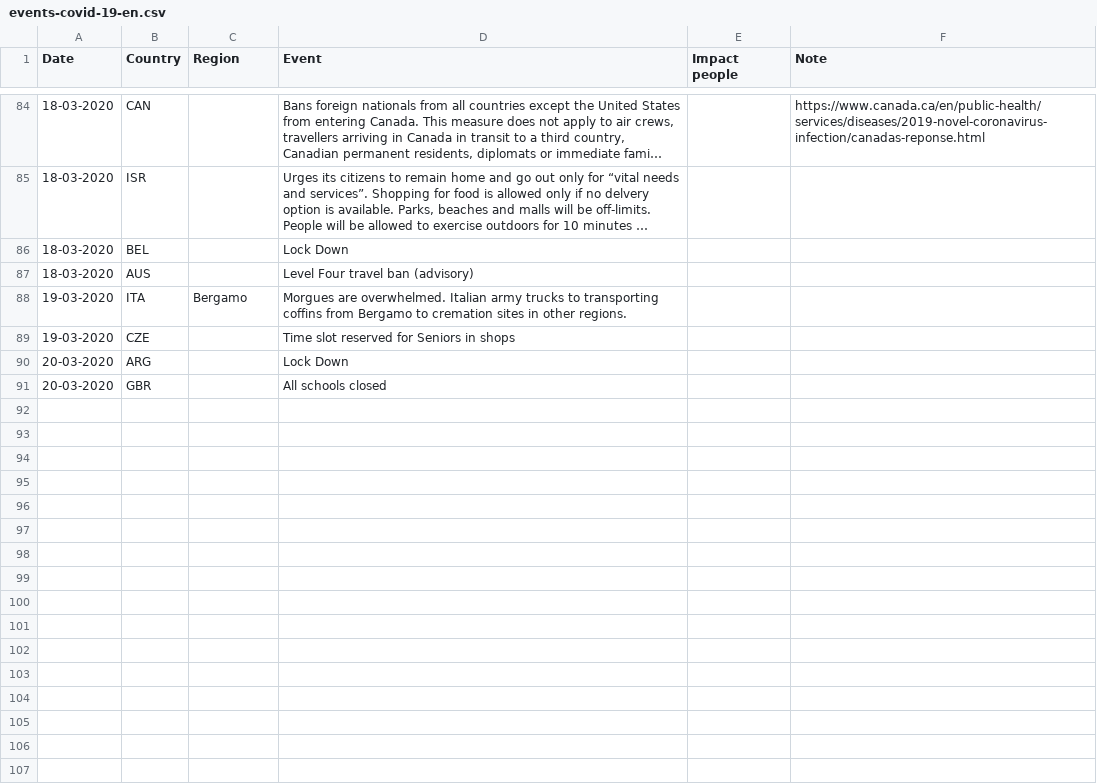
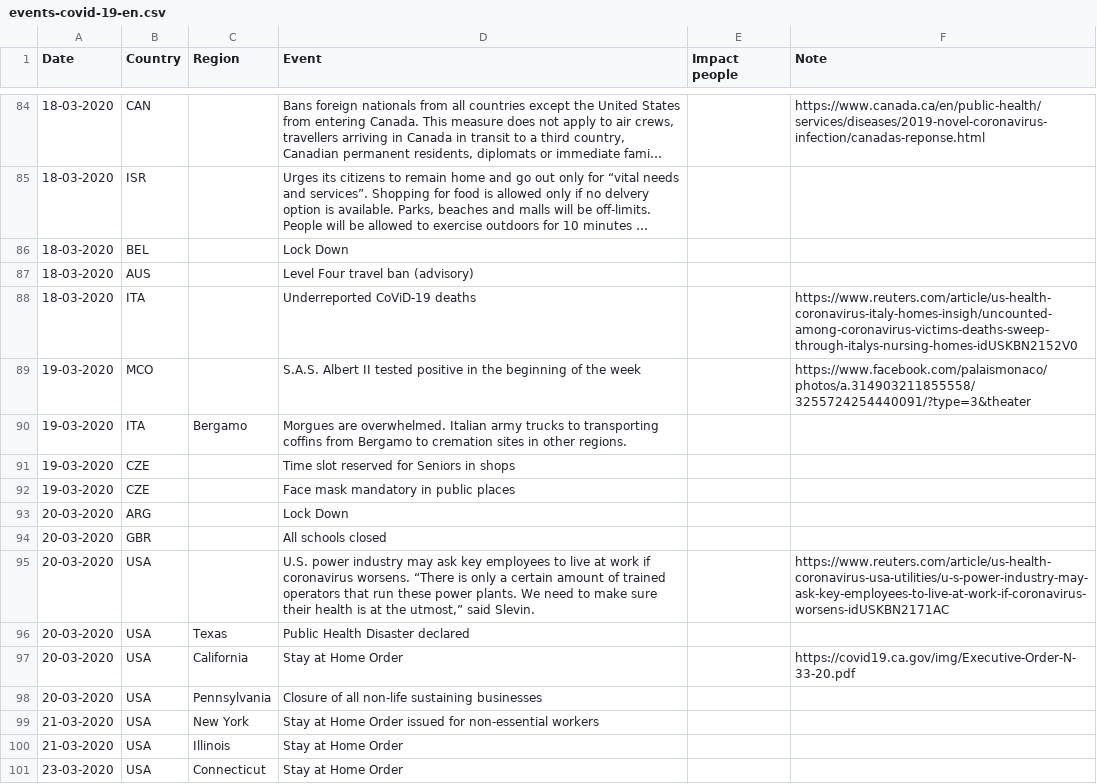
Before and after one commit to bernardn/covid-19, a CSV file: data/events-covid-19-en.csv, drawn as a sheet; only a part is shown, gaps mark what is left out; long unchanged cells end in …; the diff names each change by its address in the sheet, - before the commit and + after, or states it on an @@ line.

Commit message:
update/events

```diff
--- a/data/events-covid-19-en.csv
+++ b/data/events-covid-19-en.csv
+row 88: 18-03-2020 | ITA |  | Underreported CoViD-19 deaths |  | https://www.reuters.com/article/us-health-coronavirus-italy-homes-insigh/uncounted-among-coronavirus-victims-deaths-sweep-through-italys-nursing-homes-idUSKBN2152V0
+row 89: 19-03-2020 | MCO |  | S.A.S. Albert II tested positive in the beginning of the week |  | https://www.facebook.com/palaismonaco/photos/a.314903211855558/3255724254440091/?type=3&theater
+row 92: 19-03-2020 | CZE |  | Face mask mandatory in public places
+row 95: 20-03-2020 | USA |  | U.S. power industry may ask key employees to live at work if coronavirus worsens. “There is only a certain amount of trained operators that run these power plants. We need to make sure their health is at the utmost,” said Slevin. |  | https://www.reuters.com/article/us-health-coronavirus-usa-utilities/u-s-power-industry-may-ask-key-employees-to-live-at-work-if-coronavirus-worsens-idUSKBN2171AC
+row 96: 20-03-2020 | USA | Texas | Public Health Disaster declared
+row 97: 20-03-2020 | USA | California | Stay at Home Order |  | https://covid19.ca.gov/img/Executive-Order-N-33-20.pdf
+row 98: 20-03-2020 | USA | Pennsylvania | Closure of all non-life sustaining businesses
+row 99: 21-03-2020 | USA | New York | Stay at Home Order issued for non-essential workers
+row 100: 21-03-2020 | USA | Illinois | Stay at Home Order
+row 101: 23-03-2020 | USA | Connecticut | Stay at Home Order
```
